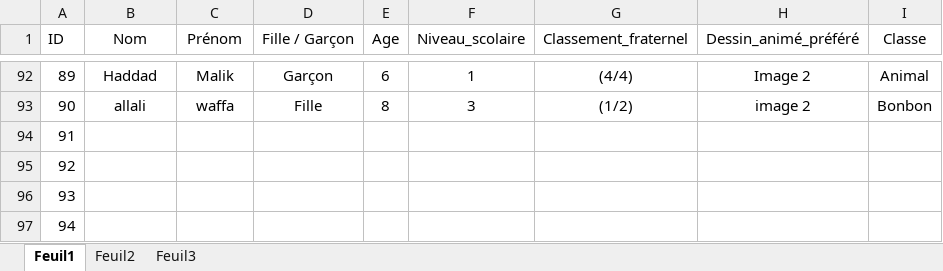
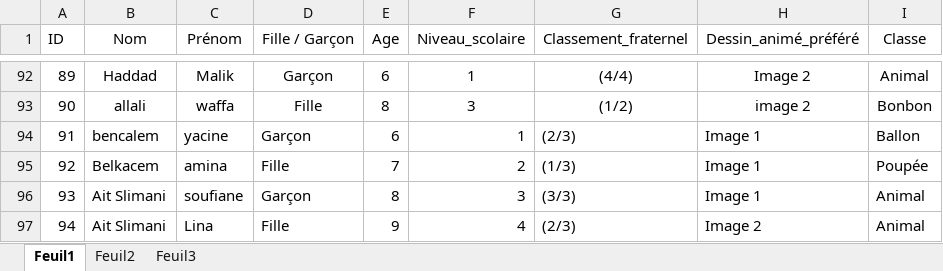
Before and after one commit to alla-abb/AI_Project, an Excel workbook: BDD enfants.xlsx, sheet Feuil1, drawn as a sheet; only a part is shown, gaps mark what is left out; values as stored, in another font and other column widths than the file's, no borders; the diff covers the shown part only; the diff names each change by its address in the sheet, - before the commit and + after, or states it on an @@ line.

Commit message:
Added 10 kids

```diff
--- a/BDD enfants.xlsx (sheet Feuil1)
+++ b/BDD enfants.xlsx (sheet Feuil1)
-B94 (Nom): (empty)
+B94 (Nom): bencalem
-C94 (Prénom): (empty)
+C94 (Prénom): yacine
-D94 (Fille / Garçon): (empty)
+D94 (Fille / Garçon): Garçon
-E94 (Age): (empty)
+E94 (Age): 6
-F94 (Niveau_scolaire): (empty)
+F94 (Niveau_scolaire): 1
-G94 (Classement_fraternel): (empty)
+G94 (Classement_fraternel): (2/3)
-H94:H96 (Dessin_animé_préféré): (empty)
+H94:H96 (Dessin_animé_préféré): Image 1
-I94 (Classe): (empty)
+I94 (Classe): Ballon
-B95 (Nom): (empty)
+B95 (Nom): Belkacem
-C95 (Prénom): (empty)
+C95 (Prénom): amina
-D95 (Fille / Garçon): (empty)
+D95 (Fille / Garçon): Fille
-E95 (Age): (empty)
+E95 (Age): 7
-F95 (Niveau_scolaire): (empty)
+F95 (Niveau_scolaire): 2
-G95 (Classement_fraternel): (empty)
+G95 (Classement_fraternel): (1/3)
-I95 (Classe): (empty)
+I95 (Classe): Poupée
-B96:B97 (Nom): (empty)
+B96:B97 (Nom): Ait Slimani
-C96 (Prénom): (empty)
+C96 (Prénom): soufiane
-D96 (Fille / Garçon): (empty)
+D96 (Fille / Garçon): Garçon
-E96 (Age): (empty)
+E96 (Age): 8
-F96 (Niveau_scolaire): (empty)
+F96 (Niveau_scolaire): 3
-G96 (Classement_fraternel): (empty)
+G96 (Classement_fraternel): (3/3)
-I96:I97 (Classe): (empty)
+I96:I97 (Classe): Animal
-C97 (Prénom): (empty)
+C97 (Prénom): Lina
-D97 (Fille / Garçon): (empty)
+D97 (Fille / Garçon): Fille
-E97 (Age): (empty)
+E97 (Age): 9
-F97 (Niveau_scolaire): (empty)
+F97 (Niveau_scolaire): 4
-G97 (Classement_fraternel): (empty)
+G97 (Classement_fraternel): (2/3)
-H97 (Dessin_animé_préféré): (empty)
+H97 (Dessin_animé_préféré): Image 2
```
Also changed, not shown: 40 edited cells elsewhere in this sheet.
